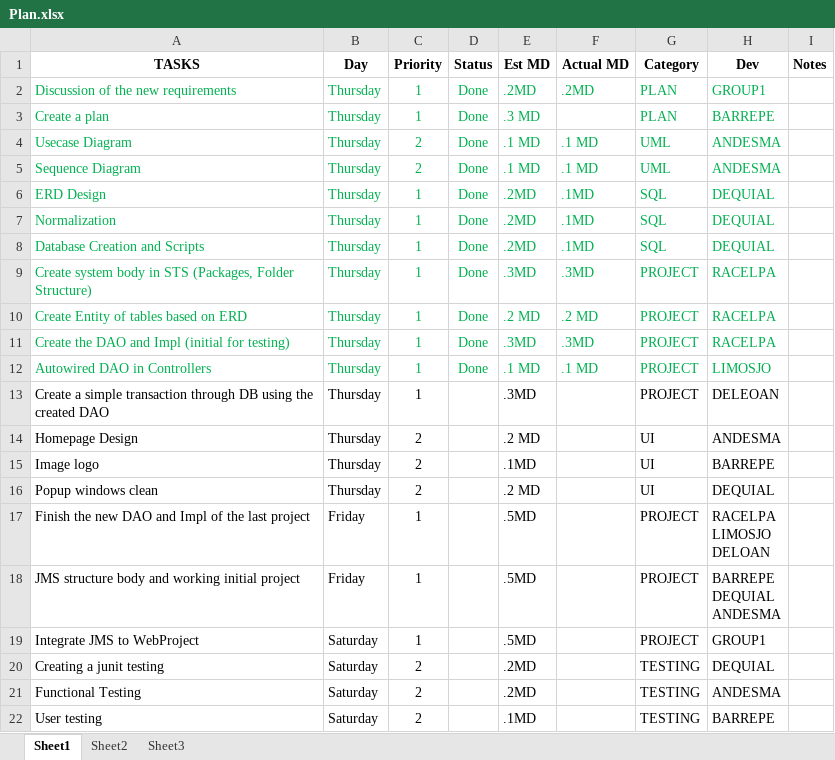
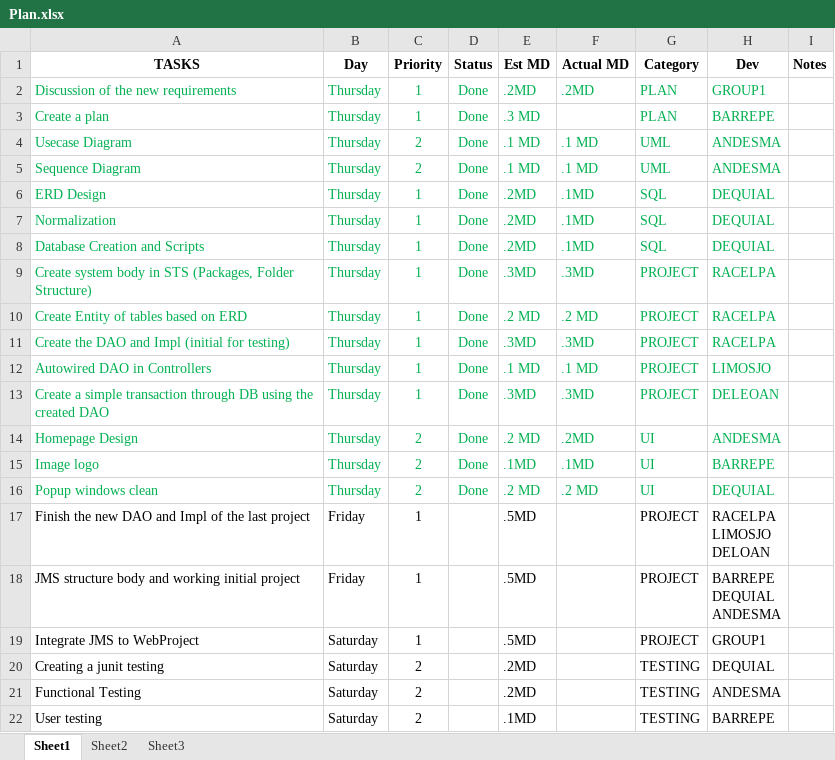
Before and after one commit to MNLBC/Group1Projects, an Excel workbook: W6Project/Plan/Plan.xlsx, sheet Sheet1, drawn as a sheet; values as stored, in another font and other column widths than the file's, no borders; the diff names each change by its address in the sheet, - before the commit and + after, or states it on an @@ line.

Commit message:
Update plan and design

```diff
--- a/W6Project/Plan/Plan.xlsx (sheet Sheet1)
+++ b/W6Project/Plan/Plan.xlsx (sheet Sheet1)
-A13:C16 text colour: black
+A13:C16 text colour: #00B050
-D13:D16 (Status): (empty)
+D13:D16 (Status): Done
-E13:E16 text colour: black
+E13:E16 text colour: #00B050
-F13 (Actual MD): (empty)
+F13 (Actual MD): .3MD
-G13:H16 text colour: black
+G13:H16 text colour: #00B050
-F14 (Actual MD): (empty)
+F14 (Actual MD): .2MD
-F15 (Actual MD): (empty)
+F15 (Actual MD): .1MD
-F16 (Actual MD): (empty)
+F16 (Actual MD): .2 MD
```
